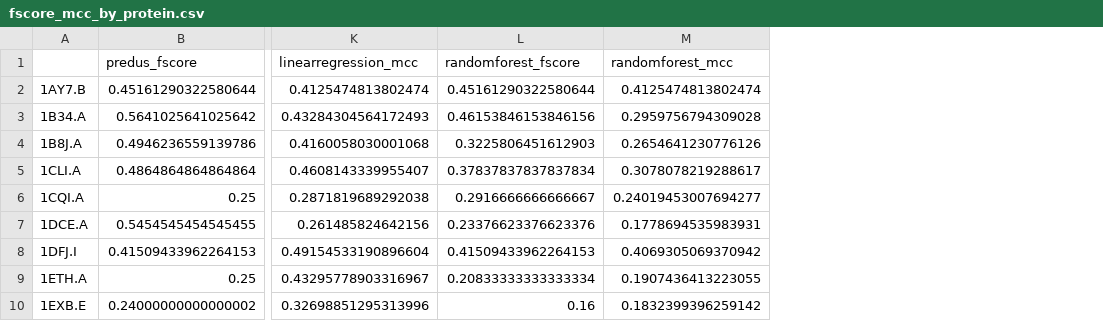
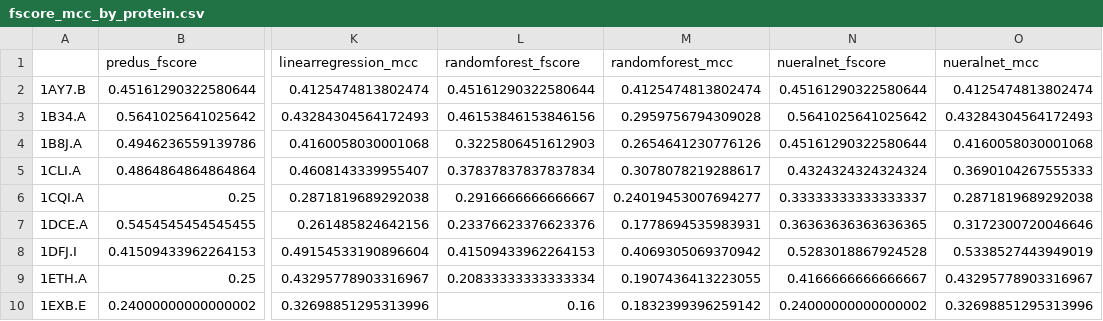
Before and after one commit to eved1018/ISPIP, a CSV file: metadpi/output/fscore_mcc_by_protein.csv, drawn as a sheet; only a part is shown, gaps mark what is left out; the diff names each change by its address in the sheet, - before the commit and + after, or states it on an @@ line.

```diff
--- a/metadpi/output/fscore_mcc_by_protein.csv
+++ b/metadpi/output/fscore_mcc_by_protein.csv
+column N (nueralnet_fscore), rows 2-10: 0.45161290322580644 | 0.5641025641025642 | 0.45161290322580644 | 0.4324324324324324 | 0.33333333333333337 | 0.36363636363636365 | 0.5283018867924528 | 0.4166666666666667 | 0.24000000000000002
+column O (nueralnet_mcc), rows 2-10: 0.4125474813802474 | 0.43284304564172493 | 0.4160058030001068 | 0.3690104267555333 | 0.2871819689292038 | 0.3172300720046646 | 0.5338527443949019 | 0.43295778903316967 | 0.32698851295313996
```
Also changed, not shown: metadpi/output/results.csv, 39 other files.
